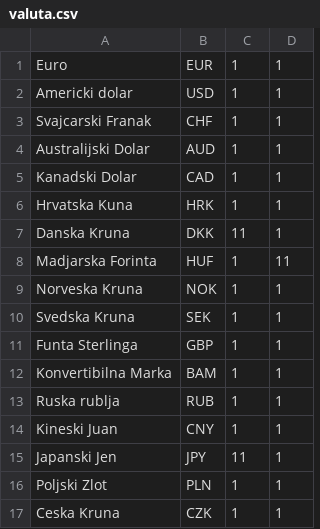
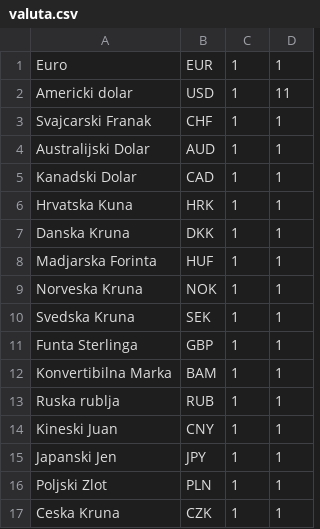
Before and after one commit to X4NDR0/SistemMenjacnice, a CSV file: SistemMenjacnice/data/valuta.csv, drawn as a sheet.

```diff
--- a/SistemMenjacnice/data/valuta.csv
+++ b/SistemMenjacnice/data/valuta.csv
@@ -1,3 +1,3 @@
 Euro;EUR;1;1
-Americki dolar;USD;1;1
+Americki dolar;USD;1;11
 Svajcarski Franak;CHF;1;1
@@ -6,4 +6,4 @@ Kanadski Dolar;CAD;1;1
 Hrvatska Kuna;HRK;1;1
-Danska Kruna;DKK;11;1
-Madjarska Forinta;HUF;1;11
+Danska Kruna;DKK;1;1
+Madjarska Forinta;HUF;1;1
 Norveska Kruna;NOK;1;1
@@ -14,3 +14,3 @@ Ruska rublja;RUB;1;1
 Kineski Juan;CNY;1;1
-Japanski Jen;JPY;11;1
+Japanski Jen;JPY;1;1
 Poljski Zlot;PLN;1;1
```
Also changed, not shown: SistemMenjacnice/data/meni.csv, 2 other files.
